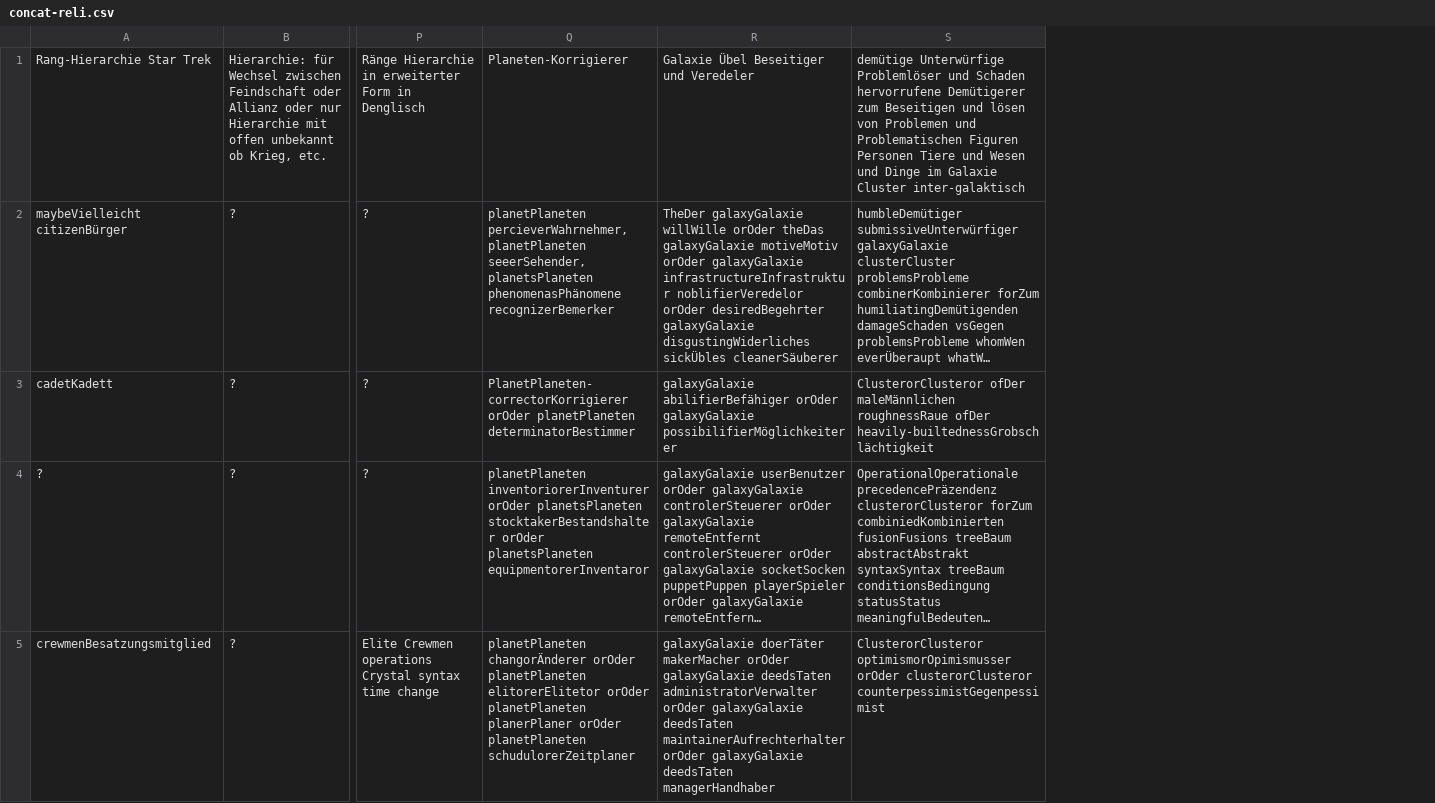
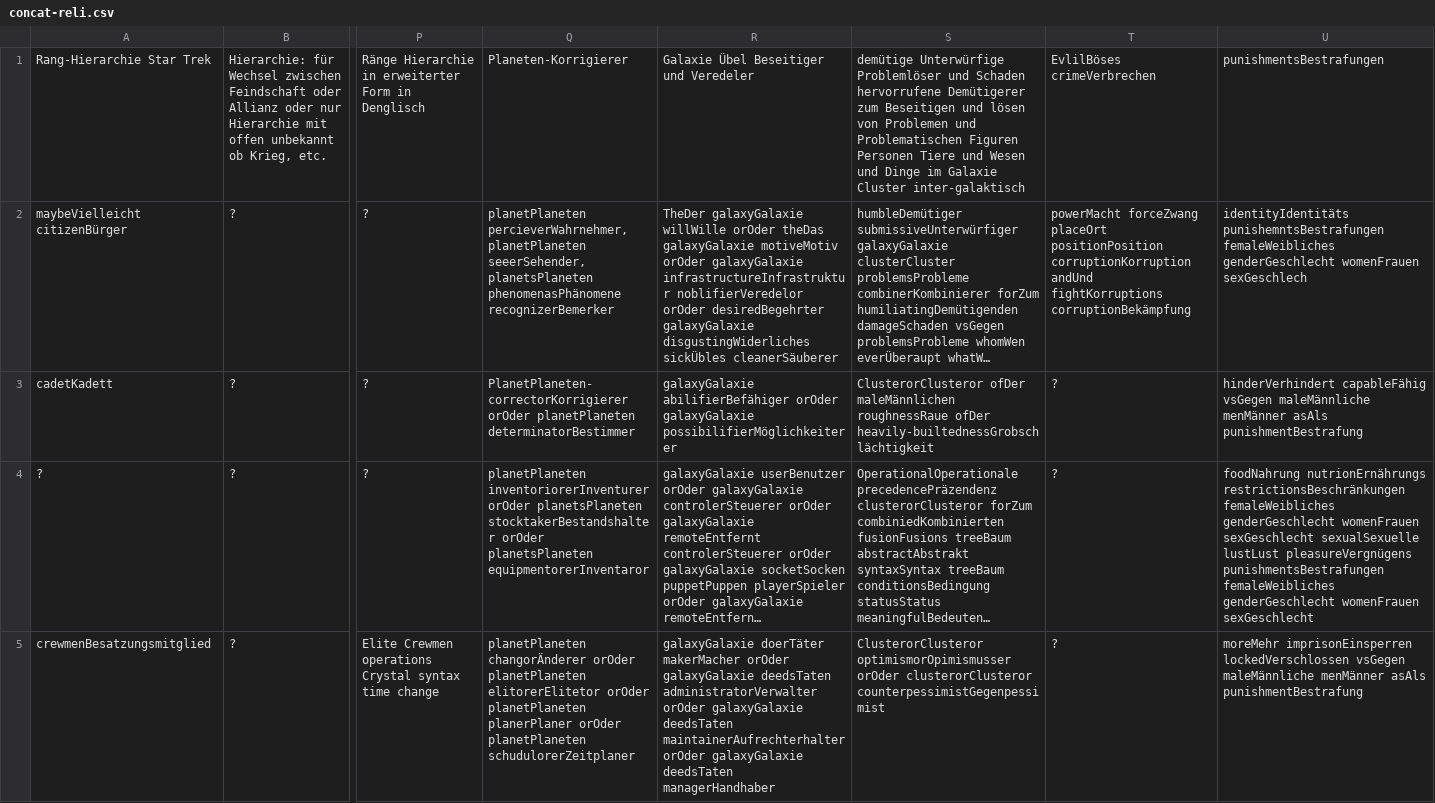
Before and after one commit to githubuser2000/todel-git-dir-fuerUbergangsFiles, a CSV file: concat-reli.csv, drawn as a sheet; only a part is shown, gaps mark what is left out; long unchanged cells end in …; the diff names each change by its address in the sheet, - before the commit and + after, or states it on an @@ line.

Commit message:
zwei neue Spalten

```diff
--- a/concat-reli.csv
+++ b/concat-reli.csv
+column T, rows 1-5: EvlilBöses crimeVerbrechen | powerMacht forceZwang placeOrt positionPosition corruptionKorruption andUnd fightKorruptions corruptionBekämpfung | ? | ? | ?
+column U, rows 1-5: punishmentsBestrafungen | identityIdentitäts punishemntsBestrafungen femaleWeibliches genderGeschlecht womenFrauen sexGeschlech | hinderVerhindert capableFähig vsGegen maleMännliche menMänner asAls punishmentBestrafung | foodNahrung nutrionErnährungs restrictionsBeschränkungen femaleWeibliches genderGeschlecht womenFrauen sexGeschlecht sexualSexuelle lustLust pleasureVergnügens punishmentsBestrafungen femaleWeibliches genderGeschlecht womenFrauen sexGeschlecht | moreMehr imprisonEinsperren lockedVerschlossen vsGegen maleMännliche menMänner asAls punishmentBestrafung
```
